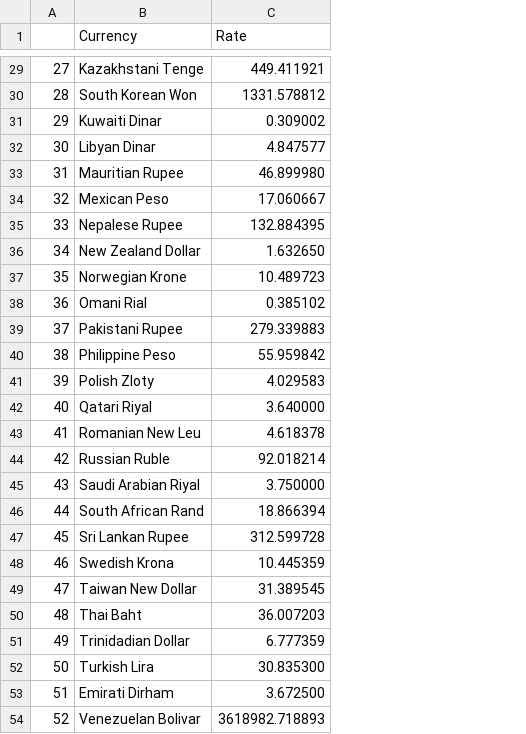
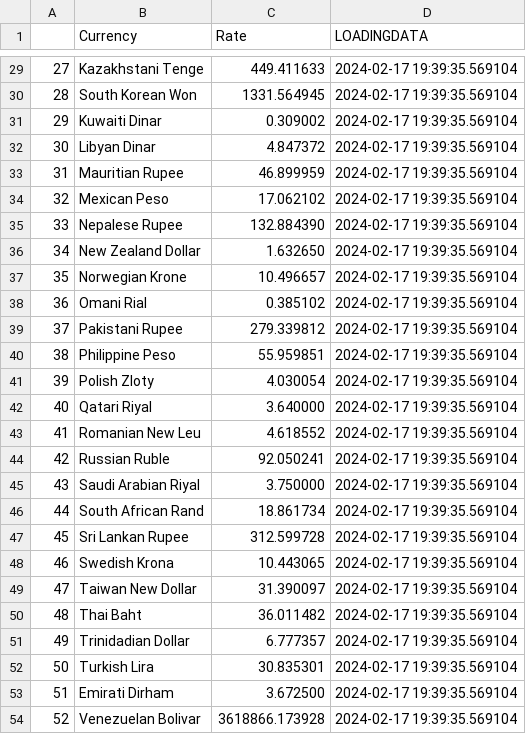
Before and after one commit to Longwinter93/DataEngineeringProjects, a CSV file: DataEngineeringProject4/AirflowFolders/17-02-2024-USDollarExchangeRates.csv, drawn as a sheet; only a part is shown, gaps mark what is left out; the diff covers the shown part only; the diff names each change by its address in the sheet, - before the commit and + after, or states it on an @@ line.

```diff
--- a/DataEngineeringProject4/AirflowFolders/17-02-2024-USDollarExchangeRates.csv
+++ b/DataEngineeringProject4/AirflowFolders/17-02-2024-USDollarExchangeRates.csv
+column D (LOADINGDATA), rows 29-54: all 2024-02-17 19:39:35.569104
-C29 (Rate): 449.411921
+C29 (Rate): 449.411633
-C30 (Rate): 1331.578812
+C30 (Rate): 1331.564945
-C32 (Rate): 4.847577
+C32 (Rate): 4.847372
-C33 (Rate): 46.899980
+C33 (Rate): 46.899959
-C34 (Rate): 17.060667
+C34 (Rate): 17.062102
-C35 (Rate): 132.884395
+C35 (Rate): 132.884390
-C37 (Rate): 10.489723
+C37 (Rate): 10.496657
-C39 (Rate): 279.339883
+C39 (Rate): 279.339812
-C40 (Rate): 55.959842
+C40 (Rate): 55.959851
-C41 (Rate): 4.029583
+C41 (Rate): 4.030054
-C43 (Rate): 4.618378
+C43 (Rate): 4.618552
-C44 (Rate): 92.018214
+C44 (Rate): 92.050241
-C46 (Rate): 18.866394
+C46 (Rate): 18.861734
-C48 (Rate): 10.445359
+C48 (Rate): 10.443065
-C49 (Rate): 31.389545
+C49 (Rate): 31.390097
-C50 (Rate): 36.007203
+C50 (Rate): 36.011482
-C51 (Rate): 6.777359
+C51 (Rate): 6.777357
-C52 (Rate): 30.835300
+C52 (Rate): 30.835301
-C54 (Rate): 3618982.718893
+C54 (Rate): 3618866.173928
```
Also changed, not shown: 20 edited cells elsewhere in this file, 15 other files.
